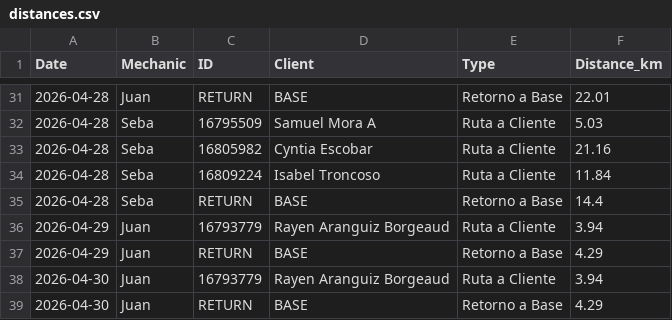
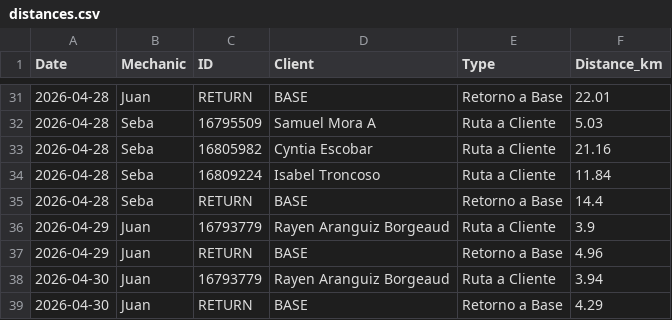
Before and after one commit to worldofvitox/mapa-diario, a CSV file: distances.csv, drawn as a sheet; only a part is shown, gaps mark what is left out.

```diff
--- a/distances.csv
+++ b/distances.csv
@@ -35,4 +35,4 @@ Date,Mechanic,ID,Client,Type,Distance_km
 2026-04-28,Seba,RETURN,BASE,Retorno a Base,14.4
-2026-04-29,Juan,16793779,Rayen Aranguiz Borgeaud,Ruta a Cliente,3.94
-2026-04-29,Juan,RETURN,BASE,Retorno a Base,4.29
+2026-04-29,Juan,16793779,Rayen Aranguiz Borgeaud,Ruta a Cliente,3.9
+2026-04-29,Juan,RETURN,BASE,Retorno a Base,4.96
 2026-04-30,Juan,16793779,Rayen Aranguiz Borgeaud,Ruta a Cliente,3.94
```
Also changed, not shown: 17 other files.
